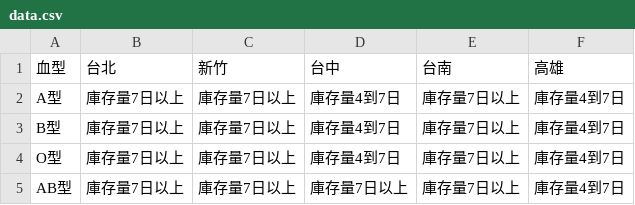
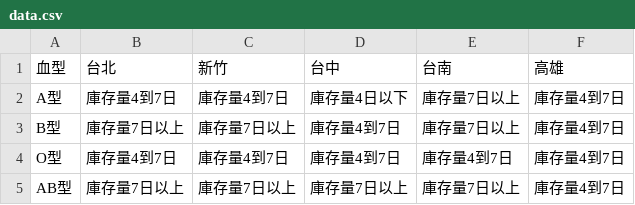
Before and after one commit to cccntu/blood-taiwan, a CSV file: data.csv, drawn as a sheet.

```diff
--- a/data.csv
+++ b/data.csv
@@ -1,5 +1,5 @@
 血型,台北,新竹,台中,台南,高雄
-A型,庫存量7日以上,庫存量7日以上,庫存量4到7日,庫存量7日以上,庫存量4到7日
+A型,庫存量4到7日,庫存量4到7日,庫存量4日以下,庫存量7日以上,庫存量4到7日
 B型,庫存量7日以上,庫存量7日以上,庫存量4到7日,庫存量7日以上,庫存量4到7日
-O型,庫存量7日以上,庫存量7日以上,庫存量4到7日,庫存量7日以上,庫存量4到7日
+O型,庫存量4到7日,庫存量4到7日,庫存量4到7日,庫存量4到7日,庫存量4到7日
 AB型,庫存量7日以上,庫存量7日以上,庫存量7日以上,庫存量7日以上,庫存量4到7日
```
Also changed, not shown: 2 other files.
